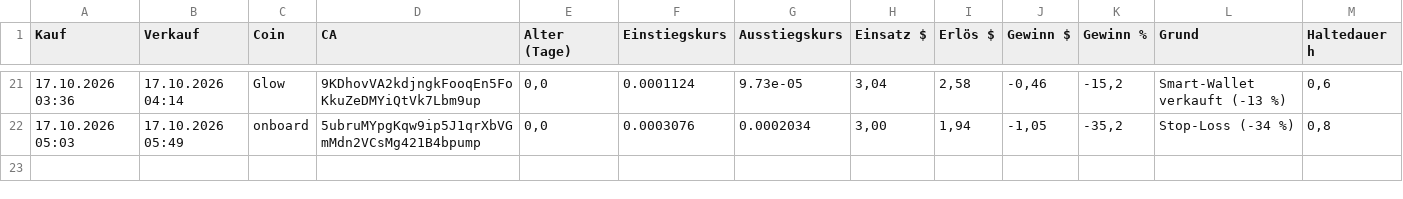
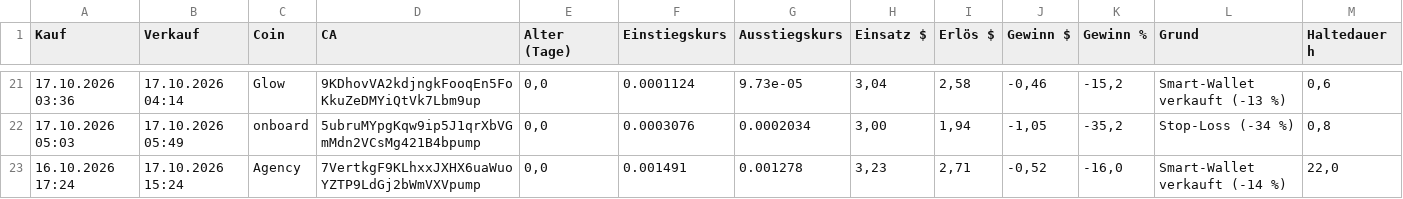
Before and after one commit to Derg83/fomo-bot, a CSV file: bot_journal_smart.csv, drawn as a sheet; only a part is shown, gaps mark what is left out.

```diff
--- a/bot_journal_smart.csv
+++ b/bot_journal_smart.csv
@@ -22 +22,2 @@
 17.10.2026 05:03;17.10.2026 05:49;onboard;5ubruMYpgKqw9ip5J1qrXbVGmMdn2VCsMg421B4bpump;0,0;0.0003076;0.0002034;3,00;1,94;-1,05;-35,2;Stop-Loss (-34 %);0,8
+16.10.2026 17:24;17.10.2026 15:24;Agency;7VertkgF9KLhxxJXHX6uaWuoYZTP9LdGj2bWmVXVpump;0,0;0.001491;0.001278;3,23;2,71;-0,52;-16,0;Smart-Wallet verkauft (-14 %);22,0
```
Also changed, not shown: bot_journal_tempo.csv, 9 other files.
